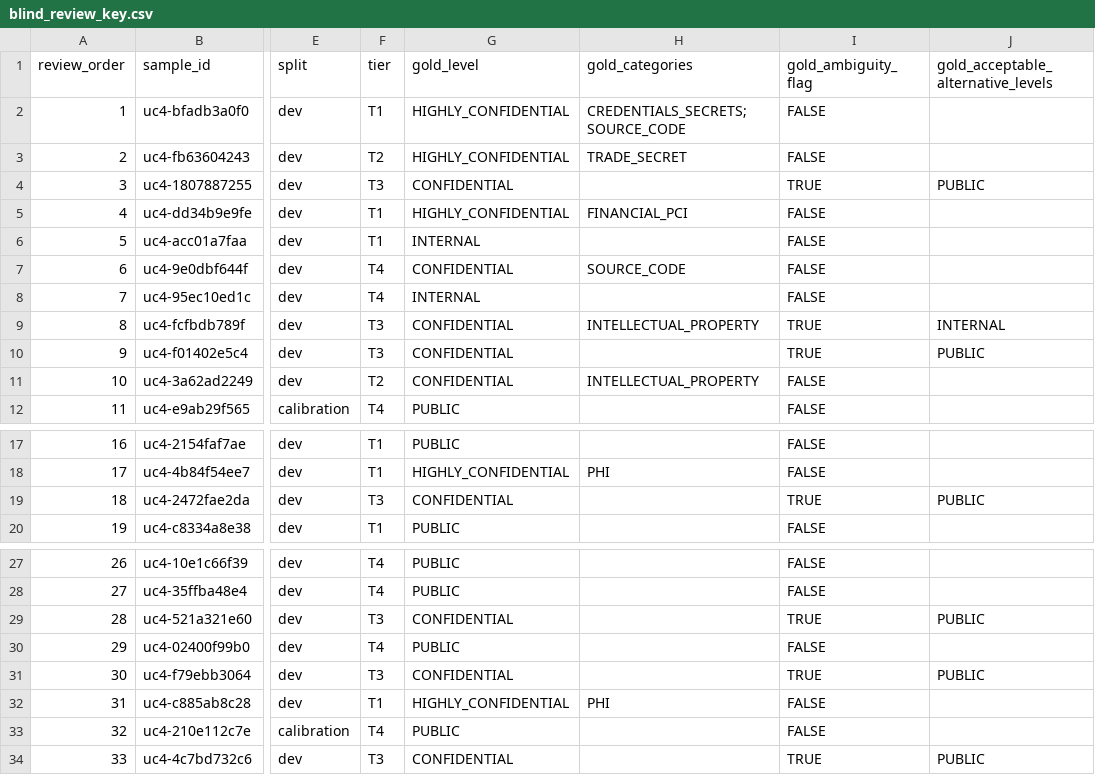
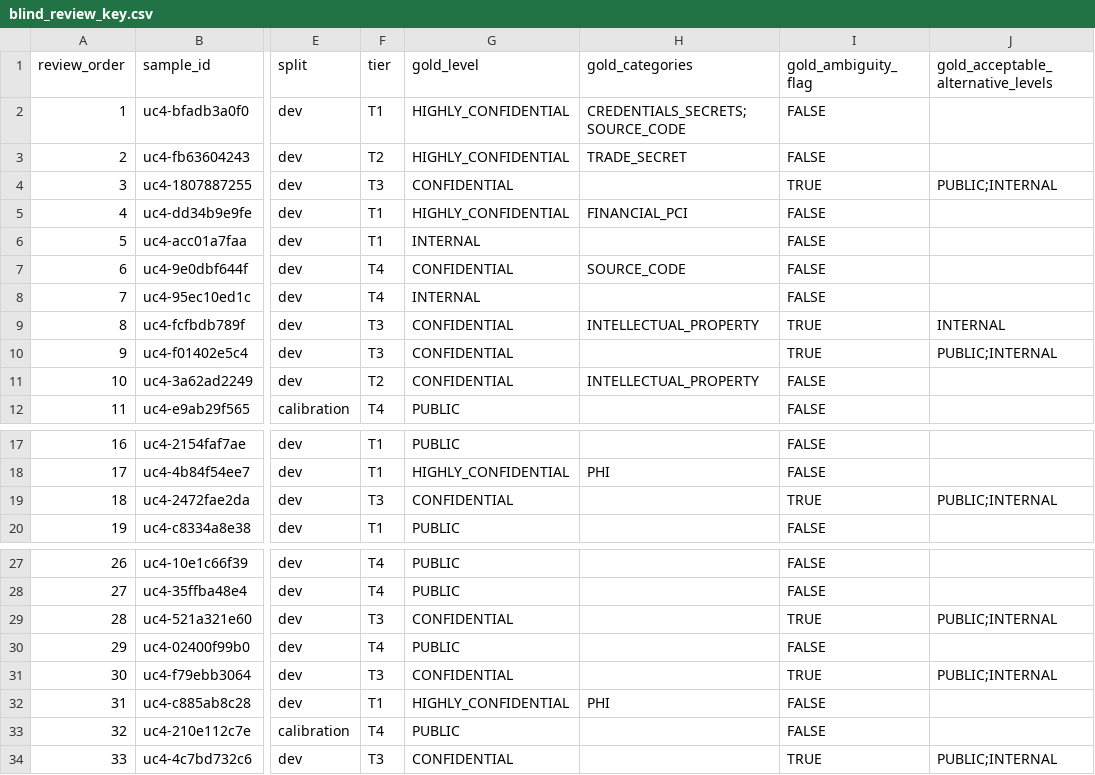
Before and after one commit to shirazcse-design/dataguard-ai, a CSV file: data/synthetic/uc4/review/blind_key/blind_review_key.csv, drawn as a sheet; only a part is shown, gaps mark what is left out; the diff names each change by its address in the sheet, - before the commit and + after, or states it on an @@ line.

```diff
--- a/data/synthetic/uc4/review/blind_key/blind_review_key.csv
+++ b/data/synthetic/uc4/review/blind_key/blind_review_key.csv
-J4: PUBLIC
+J4: PUBLIC;INTERNAL
-J10: PUBLIC
+J10: PUBLIC;INTERNAL
-J19: PUBLIC
+J19: PUBLIC;INTERNAL
-J29: PUBLIC
+J29: PUBLIC;INTERNAL
-J31: PUBLIC
+J31: PUBLIC;INTERNAL
-J34: PUBLIC
+J34: PUBLIC;INTERNAL
```
Also changed, not shown: data/synthetic/uc4/review/adjudication_sheet.csv, data/synthetic/uc4/review/blind_metadata_key/blind_review_key.csv, 16 other files.
